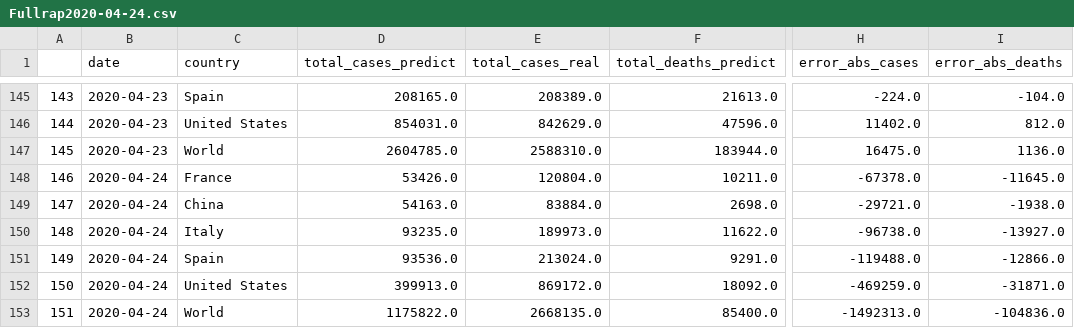
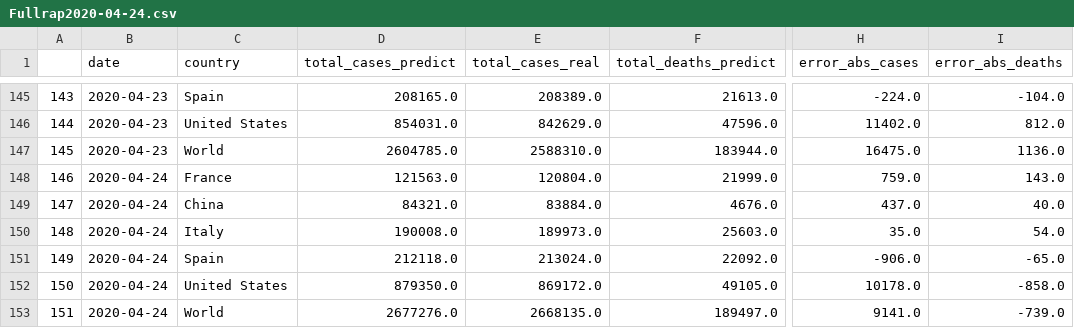
Before and after one commit to Nico-Facto/Covid-19, a CSV file: AzureSC/Rapport/Fullrap2020-04-24.csv, drawn as a sheet; only a part is shown, gaps mark what is left out; the diff names each change by its address in the sheet, - before the commit and + after, or states it on an @@ line.

Commit message:
data 24-04

```diff
--- a/AzureSC/Rapport/Fullrap2020-04-24.csv
+++ b/AzureSC/Rapport/Fullrap2020-04-24.csv
-D148 (total_cases_predict): 53426.0
+D148 (total_cases_predict): 121563.0
-F148 (total_deaths_predict): 10211.0
+F148 (total_deaths_predict): 21999.0
-H148 (error_abs_cases): -67378.0
+H148 (error_abs_cases): 759.0
-I148 (error_abs_deaths): -11645.0
+I148 (error_abs_deaths): 143.0
-D149 (total_cases_predict): 54163.0
+D149 (total_cases_predict): 84321.0
-F149 (total_deaths_predict): 2698.0
+F149 (total_deaths_predict): 4676.0
-H149 (error_abs_cases): -29721.0
+H149 (error_abs_cases): 437.0
-I149 (error_abs_deaths): -1938.0
+I149 (error_abs_deaths): 40.0
-D150 (total_cases_predict): 93235.0
+D150 (total_cases_predict): 190008.0
-F150 (total_deaths_predict): 11622.0
+F150 (total_deaths_predict): 25603.0
-H150 (error_abs_cases): -96738.0
+H150 (error_abs_cases): 35.0
-I150 (error_abs_deaths): -13927.0
+I150 (error_abs_deaths): 54.0
-D151 (total_cases_predict): 93536.0
+D151 (total_cases_predict): 212118.0
-F151 (total_deaths_predict): 9291.0
+F151 (total_deaths_predict): 22092.0
-H151 (error_abs_cases): -119488.0
+H151 (error_abs_cases): -906.0
-I151 (error_abs_deaths): -12866.0
+I151 (error_abs_deaths): -65.0
-D152 (total_cases_predict): 399913.0
+D152 (total_cases_predict): 879350.0
-F152 (total_deaths_predict): 18092.0
+F152 (total_deaths_predict): 49105.0
-H152 (error_abs_cases): -469259.0
+H152 (error_abs_cases): 10178.0
-I152 (error_abs_deaths): -31871.0
+I152 (error_abs_deaths): -858.0
-D153 (total_cases_predict): 1175822.0
+D153 (total_cases_predict): 2677276.0
-F153 (total_deaths_predict): 85400.0
+F153 (total_deaths_predict): 189497.0
-H153 (error_abs_cases): -1492313.0
+H153 (error_abs_cases): 9141.0
-I153 (error_abs_deaths): -104836.0
+I153 (error_abs_deaths): -739.0
```
Also changed, not shown: AzureSC/Pred/predDf2020-04-23.csv, 12 other files.
